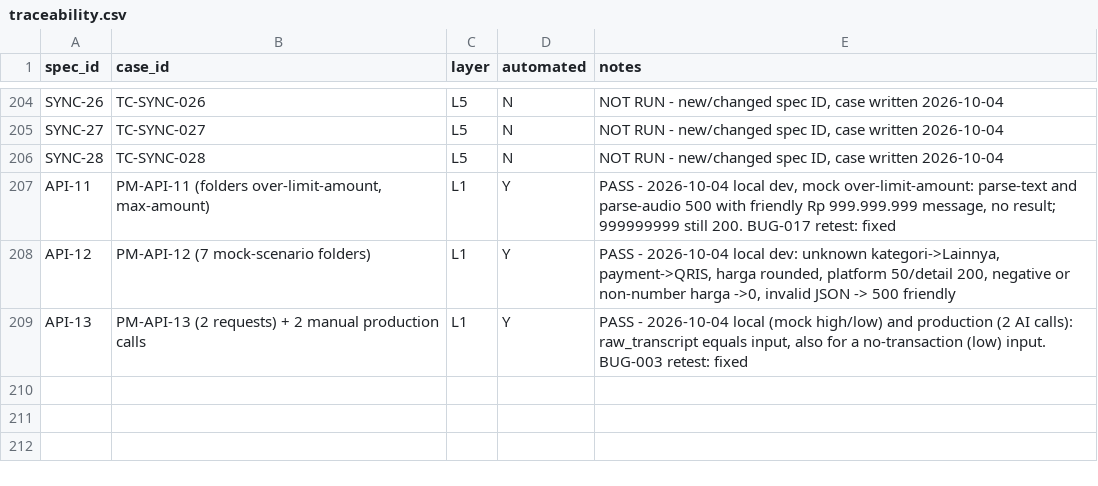
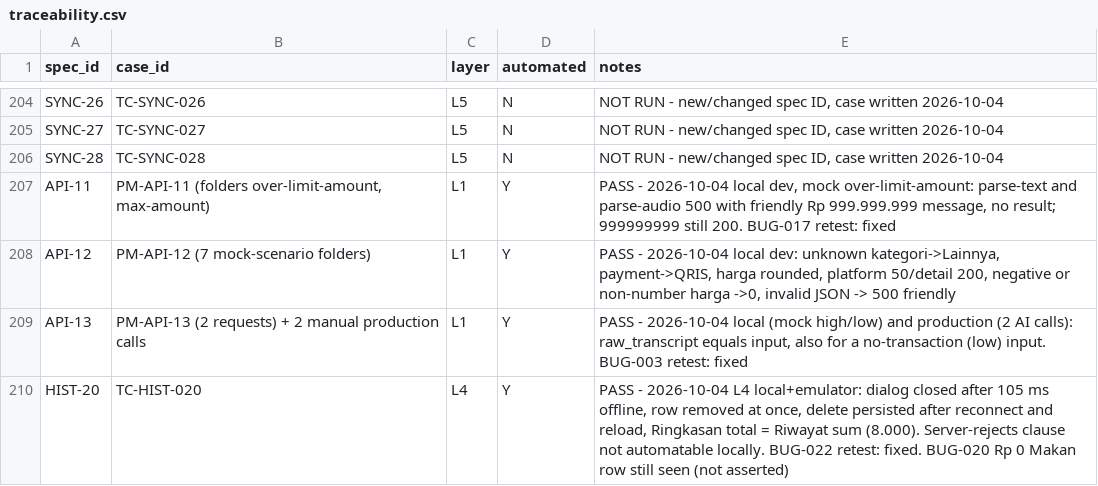
Before and after one commit to KaJoGa/Qicau-QA, a CSV file: test-cases/traceability.csv, drawn as a sheet; only a part is shown, gaps mark what is left out.

```diff
--- a/test-cases/traceability.csv
+++ b/test-cases/traceability.csv
@@ -209 +209,2 @@ API-12,PM-API-12 (7 mock-scenario folders),L1,Y,"PASS - 2026-10-04 local dev: un
 API-13,PM-API-13 (2 requests) + 2 manual production calls,L1,Y,"PASS - 2026-10-04 local (mock high/low) and production (2 AI calls): raw_transcript equals input, also for a no-transaction (low) input. BUG-003 retest: fixed"
+HIST-20,TC-HIST-020,L4,Y,"PASS - 2026-10-04 L4 local+emulator: dialog closed after 105 ms offline, row removed at once, delete persisted after reconnect and reload, Ringkasan total = Riwayat sum (8.000). Server-rejects clause not automatable locally. BUG-022 retest: fixed. BUG-020 Rp 0 Makan row still seen (not asserted)"
```
Also changed, not shown: test-cases/history.csv, 7 other files.
